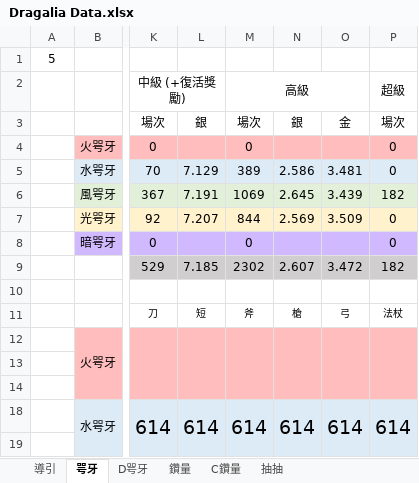
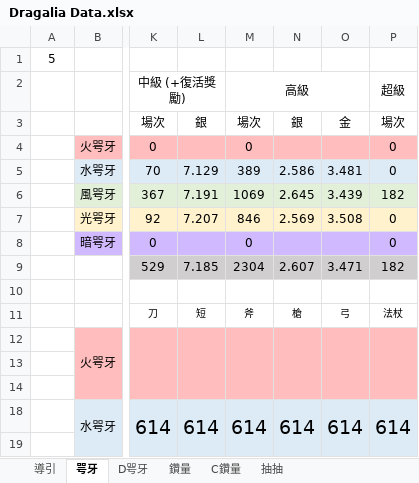
Before and after one commit to RaenonX-DL/dragalia-data-track, an Excel workbook: Dragalia Data.xlsx, sheet 咢牙, drawn as a sheet; only a part is shown, gaps mark what is left out; values as stored, in another font and other column widths than the file's, no borders; conditional formats not drawn; the diff names each change by its address in the sheet, - before the commit and + after, or states it on an @@ line.

```diff
--- a/Dragalia Data.xlsx (sheet 咢牙)
+++ b/Dragalia Data.xlsx (sheet 咢牙)
-M7 (高級): 844
+M7 (高級): 846
-O7: 3.509
+O7: 3.508
-M9 (高級): 2302
+M9 (高級): 2304
-O9: 3.472
+O9: 3.471
```
Also changed, not shown: sheet D咢牙, sheet 抽抽, 2 other files.
